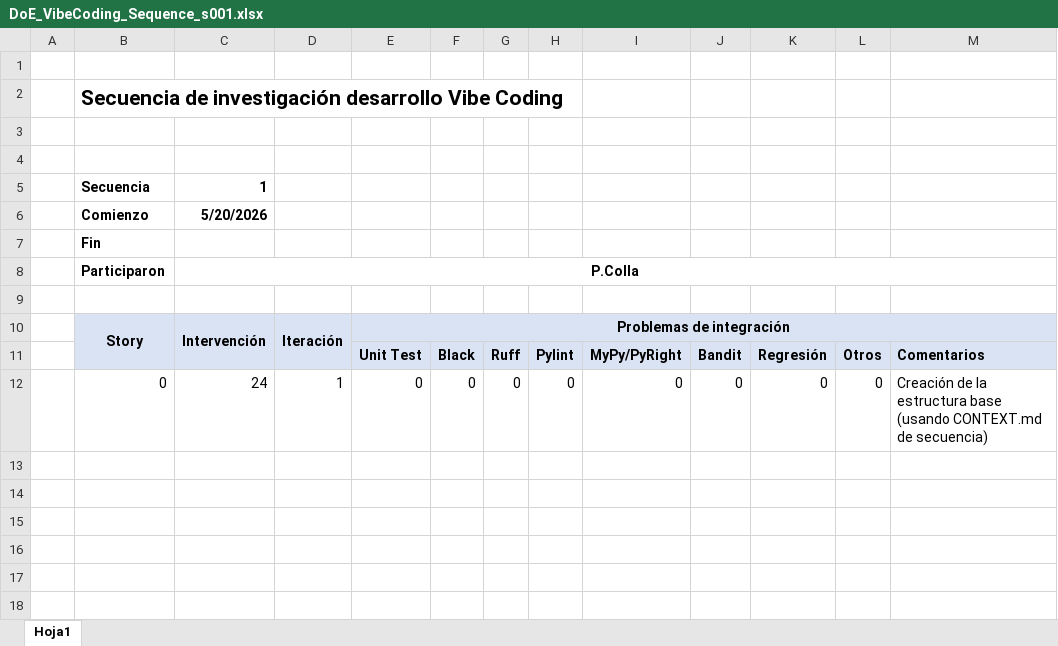
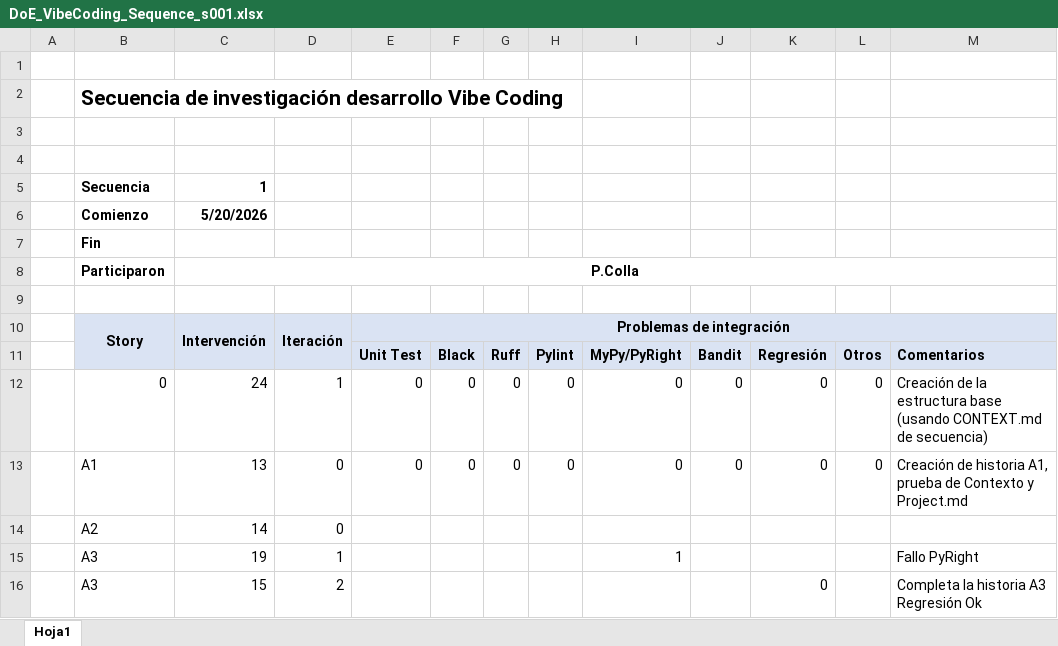
Before and after one commit to lu7did/DoEVC, an Excel workbook: secuencia/s001/docs/DoE_VibeCoding_Sequence_s001.xlsx, sheet Hoja1, drawn as a sheet; values as stored, in another font and other column widths than the file's, no borders; the diff names each change by its address in the sheet, - before the commit and + after, or states it on an @@ line.

```diff
--- a/secuencia/s001/docs/DoE_VibeCoding_Sequence_s001.xlsx (sheet Hoja1)
+++ b/secuencia/s001/docs/DoE_VibeCoding_Sequence_s001.xlsx (sheet Hoja1)
+row 13:  | A1 | 13 | 0 | 0 | 0 | 0 | 0 | 0 | 0 | 0 | 0 | Creación de historia A1, prueba de Contexto y Project.md
+row 14:  | A2 | 14 | 0
+row 15:  | A3 | 19 | 1 |  |  |  |  | 1 |  |  |  | Fallo PyRight
+row 16:  | A3 | 15 | 2 |  |  |  |  |  |  | 0 |  | Completa la historia A3 Regresión Ok
```
Also changed, not shown: 22 other files.
